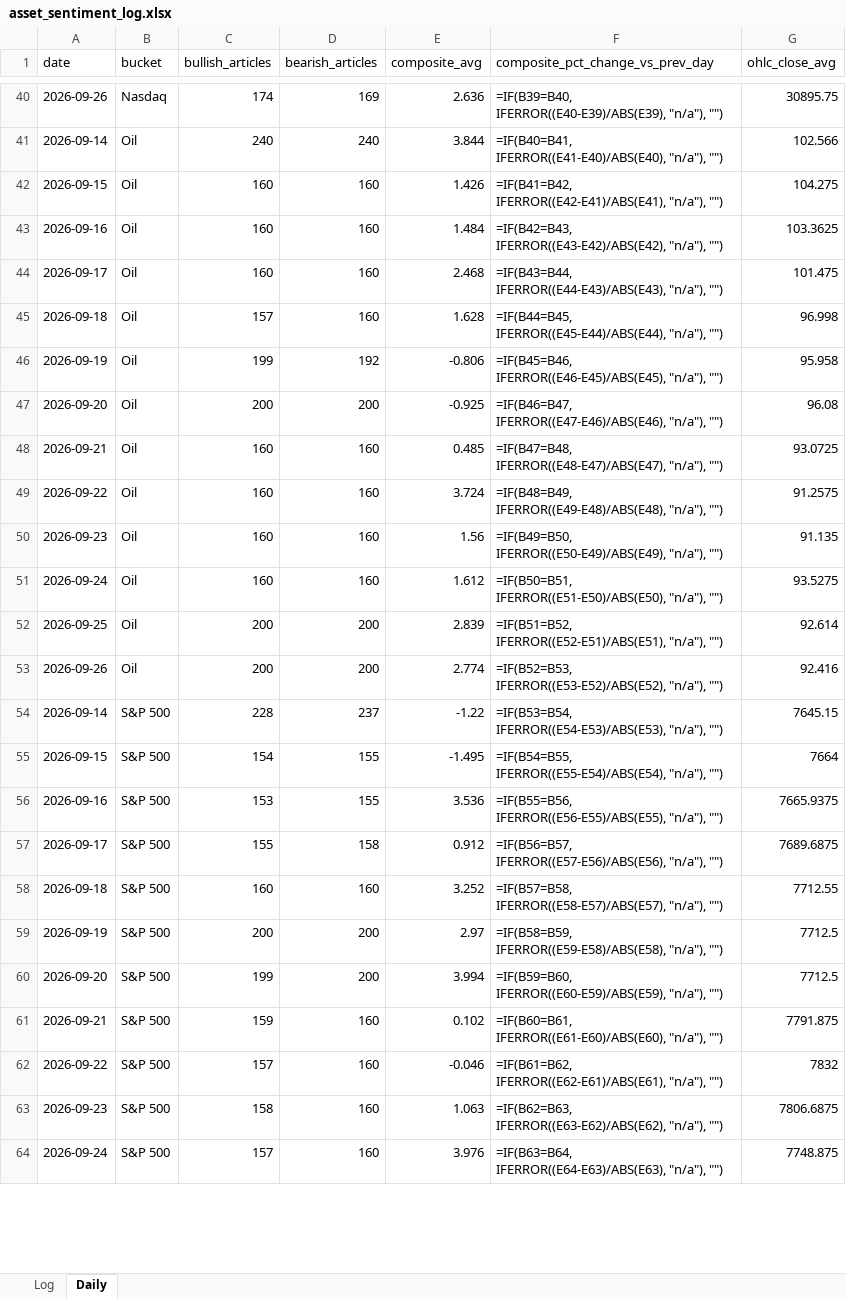
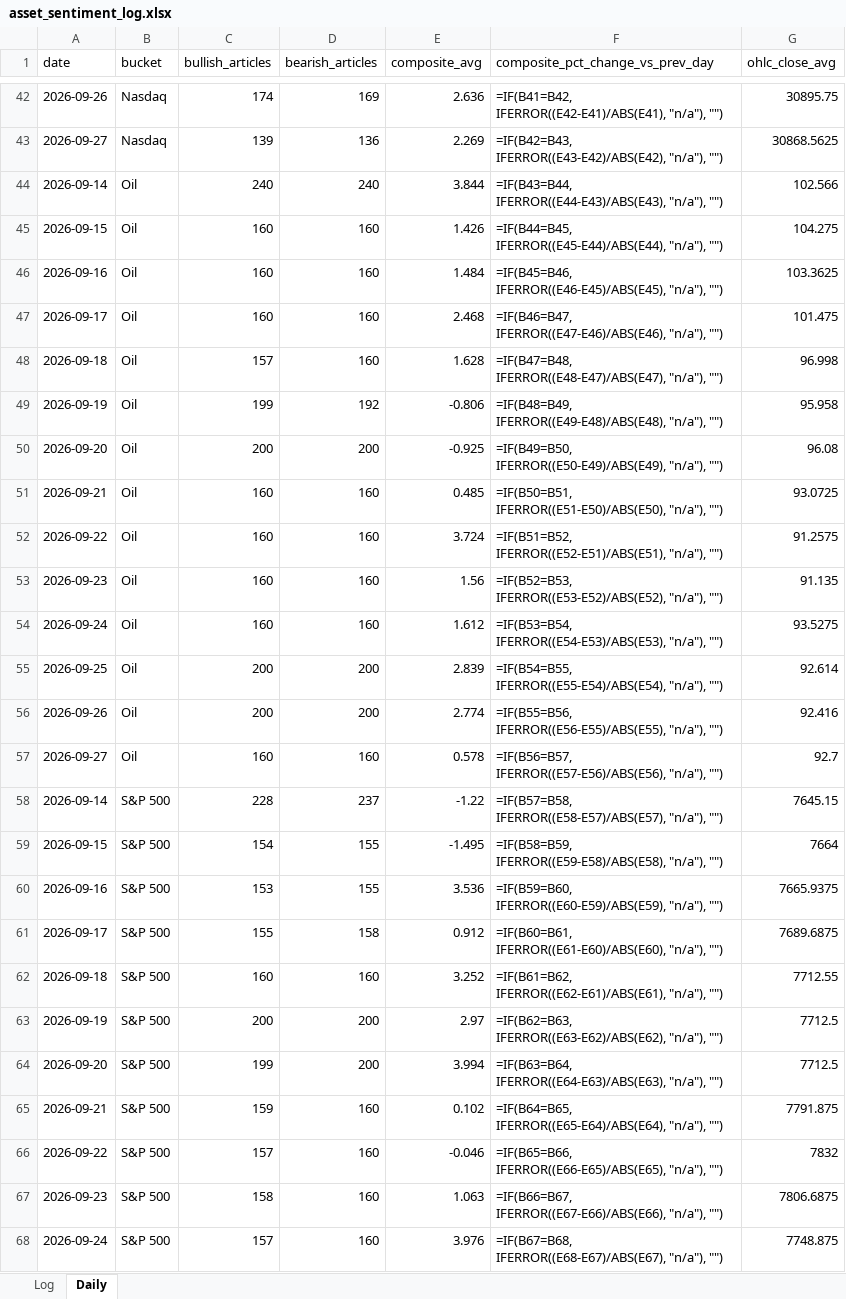
Before and after one commit to Jamesssurfer/AssetsNews_Sentiment, an Excel workbook: data/asset_sentiment_log.xlsx, sheet Daily, drawn as a sheet; only a part is shown, gaps mark what is left out; values as stored, in another font and other column widths than the file's, no borders; formulas without a stored value are shown as written; addresses are those after the commit; the diff covers the shown part only; the diff names each change by its address in the sheet, - before the commit and + after, or states it on an @@ line.

```diff
--- a/data/asset_sentiment_log.xlsx (sheet Daily)
+++ b/data/asset_sentiment_log.xlsx (sheet Daily)
-F42 (composite_pct_change_vs_prev_day): =IF(B39=B40, IFERROR((E40-E39)/ABS(E39), "n/a"), "")
+F42 (composite_pct_change_vs_prev_day): =IF(B41=B42, IFERROR((E42-E41)/ABS(E41), "n/a"), "")
+row 43: 2026-09-27 | Nasdaq | 139 | 136 | 2.269 | =IF(B42=B43, IFERROR((E43-E42)/ABS(E42), "n/a"), "") | 30868.5625
-F44 (composite_pct_change_vs_prev_day): =IF(B40=B41, IFERROR((E41-E40)/ABS(E40), "n/a"), "")
+F44 (composite_pct_change_vs_prev_day): =IF(B43=B44, IFERROR((E44-E43)/ABS(E43), "n/a"), "")
-F45 (composite_pct_change_vs_prev_day): =IF(B41=B42, IFERROR((E42-E41)/ABS(E41), "n/a"), "")
+F45 (composite_pct_change_vs_prev_day): =IF(B44=B45, IFERROR((E45-E44)/ABS(E44), "n/a"), "")
-F46 (composite_pct_change_vs_prev_day): =IF(B42=B43, IFERROR((E43-E42)/ABS(E42), "n/a"), "")
+F46 (composite_pct_change_vs_prev_day): =IF(B45=B46, IFERROR((E46-E45)/ABS(E45), "n/a"), "")
-F47 (composite_pct_change_vs_prev_day): =IF(B43=B44, IFERROR((E44-E43)/ABS(E43), "n/a"), "")
+F47 (composite_pct_change_vs_prev_day): =IF(B46=B47, IFERROR((E47-E46)/ABS(E46), "n/a"), "")
-F48 (composite_pct_change_vs_prev_day): =IF(B44=B45, IFERROR((E45-E44)/ABS(E44), "n/a"), "")
+F48 (composite_pct_change_vs_prev_day): =IF(B47=B48, IFERROR((E48-E47)/ABS(E47), "n/a"), "")
-F49 (composite_pct_change_vs_prev_day): =IF(B45=B46, IFERROR((E46-E45)/ABS(E45), "n/a"), "")
+F49 (composite_pct_change_vs_prev_day): =IF(B48=B49, IFERROR((E49-E48)/ABS(E48), "n/a"), "")
-F50 (composite_pct_change_vs_prev_day): =IF(B46=B47, IFERROR((E47-E46)/ABS(E46), "n/a"), "")
+F50 (composite_pct_change_vs_prev_day): =IF(B49=B50, IFERROR((E50-E49)/ABS(E49), "n/a"), "")
-F51 (composite_pct_change_vs_prev_day): =IF(B47=B48, IFERROR((E48-E47)/ABS(E47), "n/a"), "")
+F51 (composite_pct_change_vs_prev_day): =IF(B50=B51, IFERROR((E51-E50)/ABS(E50), "n/a"), "")
-F52 (composite_pct_change_vs_prev_day): =IF(B48=B49, IFERROR((E49-E48)/ABS(E48), "n/a"), "")
+F52 (composite_pct_change_vs_prev_day): =IF(B51=B52, IFERROR((E52-E51)/ABS(E51), "n/a"), "")
-F53 (composite_pct_change_vs_prev_day): =IF(B49=B50, IFERROR((E50-E49)/ABS(E49), "n/a"), "")
+F53 (composite_pct_change_vs_prev_day): =IF(B52=B53, IFERROR((E53-E52)/ABS(E52), "n/a"), "")
-F54 (composite_pct_change_vs_prev_day): =IF(B50=B51, IFERROR((E51-E50)/ABS(E50), "n/a"), "")
+F54 (composite_pct_change_vs_prev_day): =IF(B53=B54, IFERROR((E54-E53)/ABS(E53), "n/a"), "")
-F55 (composite_pct_change_vs_prev_day): =IF(B51=B52, IFERROR((E52-E51)/ABS(E51), "n/a"), "")
+F55 (composite_pct_change_vs_prev_day): =IF(B54=B55, IFERROR((E55-E54)/ABS(E54), "n/a"), "")
-F56 (composite_pct_change_vs_prev_day): =IF(B52=B53, IFERROR((E53-E52)/ABS(E52), "n/a"), "")
+F56 (composite_pct_change_vs_prev_day): =IF(B55=B56, IFERROR((E56-E55)/ABS(E55), "n/a"), "")
+row 57: 2026-09-27 | Oil | 160 | 160 | 0.578 | =IF(B56=B57, IFERROR((E57-E56)/ABS(E56), "n/a"), "") | 92.7
-F58 (composite_pct_change_vs_prev_day): =IF(B53=B54, IFERROR((E54-E53)/ABS(E53), "n/a"), "")
+F58 (composite_pct_change_vs_prev_day): =IF(B57=B58, IFERROR((E58-E57)/ABS(E57), "n/a"), "")
-F59 (composite_pct_change_vs_prev_day): =IF(B54=B55, IFERROR((E55-E54)/ABS(E54), "n/a"), "")
+F59 (composite_pct_change_vs_prev_day): =IF(B58=B59, IFERROR((E59-E58)/ABS(E58), "n/a"), "")
-F60 (composite_pct_change_vs_prev_day): =IF(B55=B56, IFERROR((E56-E55)/ABS(E55), "n/a"), "")
+F60 (composite_pct_change_vs_prev_day): =IF(B59=B60, IFERROR((E60-E59)/ABS(E59), "n/a"), "")
-F61 (composite_pct_change_vs_prev_day): =IF(B56=B57, IFERROR((E57-E56)/ABS(E56), "n/a"), "")
+F61 (composite_pct_change_vs_prev_day): =IF(B60=B61, IFERROR((E61-E60)/ABS(E60), "n/a"), "")
-F62 (composite_pct_change_vs_prev_day): =IF(B57=B58, IFERROR((E58-E57)/ABS(E57), "n/a"), "")
+F62 (composite_pct_change_vs_prev_day): =IF(B61=B62, IFERROR((E62-E61)/ABS(E61), "n/a"), "")
-F63 (composite_pct_change_vs_prev_day): =IF(B58=B59, IFERROR((E59-E58)/ABS(E58), "n/a"), "")
+F63 (composite_pct_change_vs_prev_day): =IF(B62=B63, IFERROR((E63-E62)/ABS(E62), "n/a"), "")
-F64 (composite_pct_change_vs_prev_day): =IF(B59=B60, IFERROR((E60-E59)/ABS(E59), "n/a"), "")
+F64 (composite_pct_change_vs_prev_day): =IF(B63=B64, IFERROR((E64-E63)/ABS(E63), "n/a"), "")
-F65 (composite_pct_change_vs_prev_day): =IF(B60=B61, IFERROR((E61-E60)/ABS(E60), "n/a"), "")
+F65 (composite_pct_change_vs_prev_day): =IF(B64=B65, IFERROR((E65-E64)/ABS(E64), "n/a"), "")
-F66 (composite_pct_change_vs_prev_day): =IF(B61=B62, IFERROR((E62-E61)/ABS(E61), "n/a"), "")
+F66 (composite_pct_change_vs_prev_day): =IF(B65=B66, IFERROR((E66-E65)/ABS(E65), "n/a"), "")
-F67 (composite_pct_change_vs_prev_day): =IF(B62=B63, IFERROR((E63-E62)/ABS(E62), "n/a"), "")
+F67 (composite_pct_change_vs_prev_day): =IF(B66=B67, IFERROR((E67-E66)/ABS(E66), "n/a"), "")
-F68 (composite_pct_change_vs_prev_day): =IF(B63=B64, IFERROR((E64-E63)/ABS(E63), "n/a"), "")
+F68 (composite_pct_change_vs_prev_day): =IF(B67=B68, IFERROR((E68-E67)/ABS(E67), "n/a"), "")
```
Also changed, not shown: 4 added rows and 40 edited cells elsewhere in this sheet, 1 other file.
